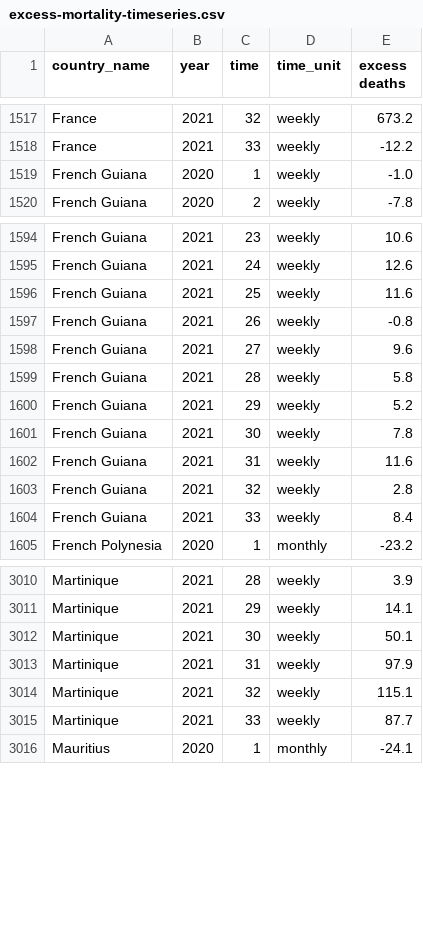
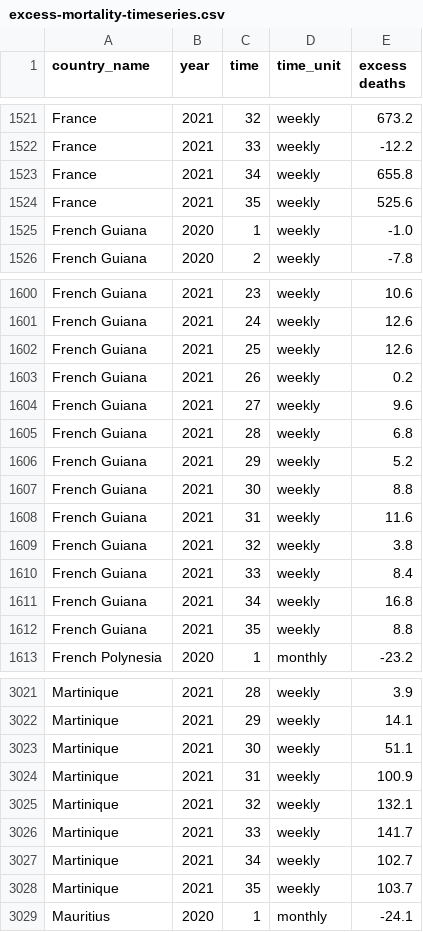
Before and after one commit to dkobak/excess-mortality, a CSV file: excess-mortality-timeseries.csv, drawn as a sheet; only a part is shown, gaps mark what is left out; the diff covers the shown part only.

```diff
--- a/excess-mortality-timeseries.csv
+++ b/excess-mortality-timeseries.csv
@@ -1518,2 +1522,4 @@ France,2021,32,weekly,673.2
 France,2021,33,weekly,-12.2
+France,2021,34,weekly,655.8
+France,2021,35,weekly,525.6
 French Guiana,2020,1,weekly,-1.0
@@ -1595,11 +1601,13 @@ French Guiana,2021,23,weekly,10.6
 French Guiana,2021,24,weekly,12.6
-French Guiana,2021,25,weekly,11.6
-French Guiana,2021,26,weekly,-0.8
+French Guiana,2021,25,weekly,12.6
+French Guiana,2021,26,weekly,0.2
 French Guiana,2021,27,weekly,9.6
-French Guiana,2021,28,weekly,5.8
+French Guiana,2021,28,weekly,6.8
 French Guiana,2021,29,weekly,5.2
-French Guiana,2021,30,weekly,7.8
+French Guiana,2021,30,weekly,8.8
 French Guiana,2021,31,weekly,11.6
-French Guiana,2021,32,weekly,2.8
+French Guiana,2021,32,weekly,3.8
 French Guiana,2021,33,weekly,8.4
+French Guiana,2021,34,weekly,16.8
+French Guiana,2021,35,weekly,8.8
 French Polynesia,2020,1,monthly,-23.2
@@ -3011,6 +3022,8 @@ Martinique,2021,28,weekly,3.9
 Martinique,2021,29,weekly,14.1
-Martinique,2021,30,weekly,50.1
-Martinique,2021,31,weekly,97.9
-Martinique,2021,32,weekly,115.1
-Martinique,2021,33,weekly,87.7
+Martinique,2021,30,weekly,51.1
+Martinique,2021,31,weekly,100.9
+Martinique,2021,32,weekly,132.1
+Martinique,2021,33,weekly,141.7
+Martinique,2021,34,weekly,102.7
+Martinique,2021,35,weekly,103.7
 Mauritius,2020,1,monthly,-24.1
```
Also changed, not shown: 13 added rows and 27 edited cells elsewhere in this file, excess-mortality.csv, 17 other files.
